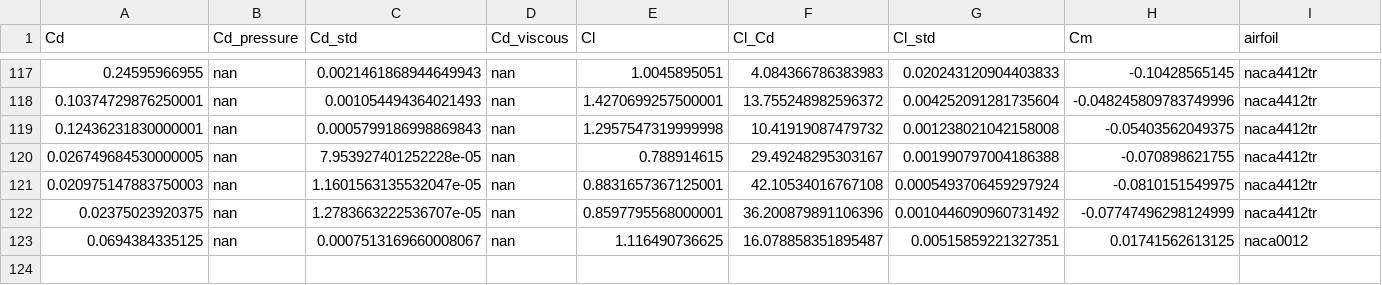
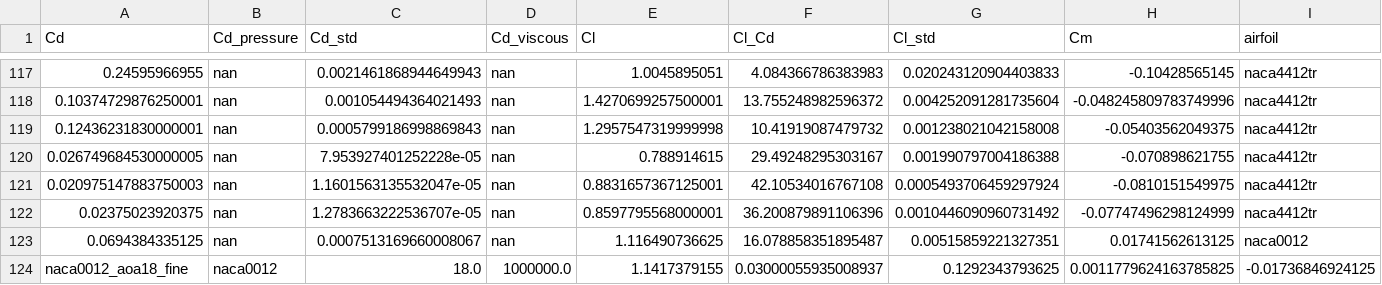
Before and after one commit to md-mushfiqur-rahim123-official/aero-bls, a CSV file: projects/AERO-BLS/data/results/summary.csv, drawn as a sheet; only a part is shown, gaps mark what is left out; rows hold the shown columns only; the diff names each change by its address in the sheet, - before the commit and + after, or states it on an @@ line.

Commit message:
Fine-grid repeat at alpha=18deg completes high-alpha grid set: same separated branch on medium/fine, drag within 3%; case matrix 125 runs
Co-authored-by: md-mushfiqur-rahim123-official <md-mushfiqur-rahim123-official@users.noreply.github.com>

```diff
--- a/projects/AERO-BLS/data/results/summary.csv
+++ b/projects/AERO-BLS/data/results/summary.csv
+row 124: naca0012_aoa18_fine | naca0012 | 18.0 | 1000000.0 | 1.1417379155 | 0.03000055935008937 | 0.1292343793625 | 0.0011779624163785825 | -0.01736846924125
```
Also changed, not shown: 8 other files.
